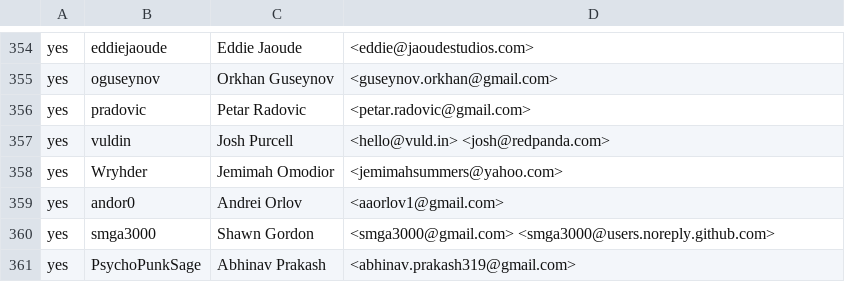
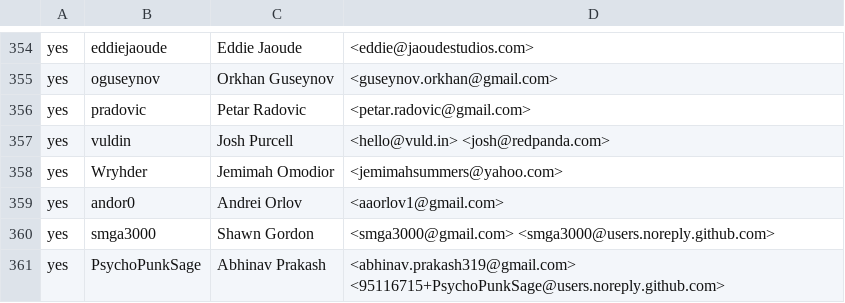
Before and after one commit to build-trust/ockam, a CSV file: .github/CONTRIBUTORS.csv, drawn as a sheet; only a part is shown, gaps mark what is left out.

Commit message:
cla: accepted by @psychopunksage

```diff
--- a/.github/CONTRIBUTORS.csv
+++ b/.github/CONTRIBUTORS.csv
@@ -360,2 +360,2 @@ yes,andor0,Andrei Orlov,<aaorlov1@gmail.com>
 yes,smga3000,Shawn Gordon,<smga3000@gmail.com> <smga3000@users.noreply.github.com>
-yes,PsychoPunkSage,Abhinav Prakash,<abhinav.prakash319@gmail.com>
+yes,PsychoPunkSage,Abhinav Prakash,<abhinav.prakash319@gmail.com> <95116715+PsychoPunkSage@users.noreply.github.com>
```
